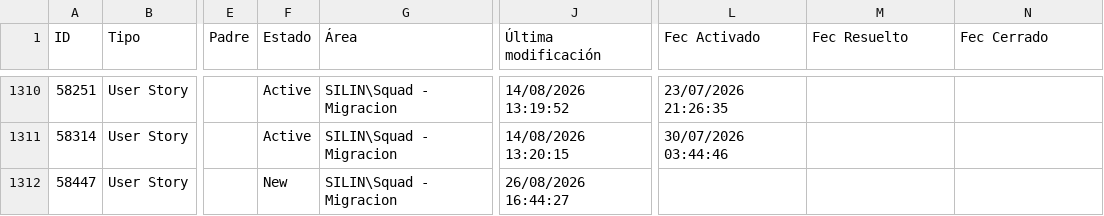
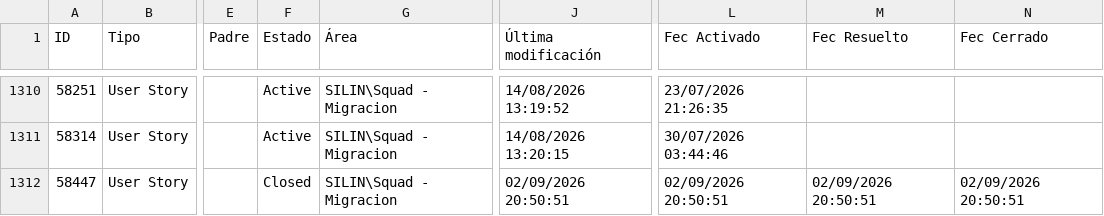
Before and after one commit to alisonfernandau-source/azure-insights-data-, a CSV file: src/data/user_stories.csv, drawn as a sheet; only a part is shown, gaps mark what is left out; the diff names each change by its address in the sheet, - before the commit and + after, or states it on an @@ line.

```diff
--- a/src/data/user_stories.csv
+++ b/src/data/user_stories.csv
-F1312 (Estado): New
+F1312 (Estado): Closed
-J1312 (Última modificación): 26/08/2026 16:44:27
+J1312 (Última modificación): 02/09/2026 20:50:51
-L1312 (Fec Activado): (empty)
+L1312 (Fec Activado): 02/09/2026 20:50:51
-M1312 (Fec Resuelto): (empty)
+M1312 (Fec Resuelto): 02/09/2026 20:50:51
-N1312 (Fec Cerrado): (empty)
+N1312 (Fec Cerrado): 02/09/2026 20:50:51
```
Also changed, not shown: src/data/feature_snapshot_history.csv, 1 other file.
